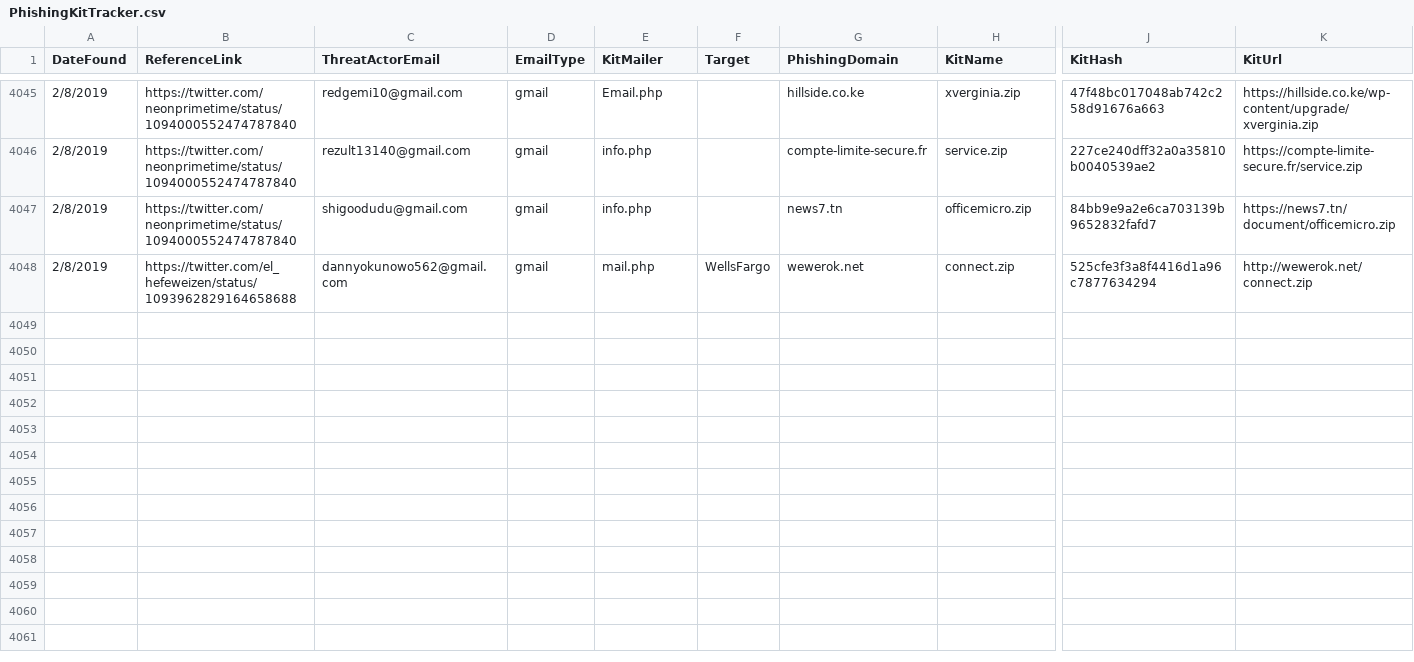
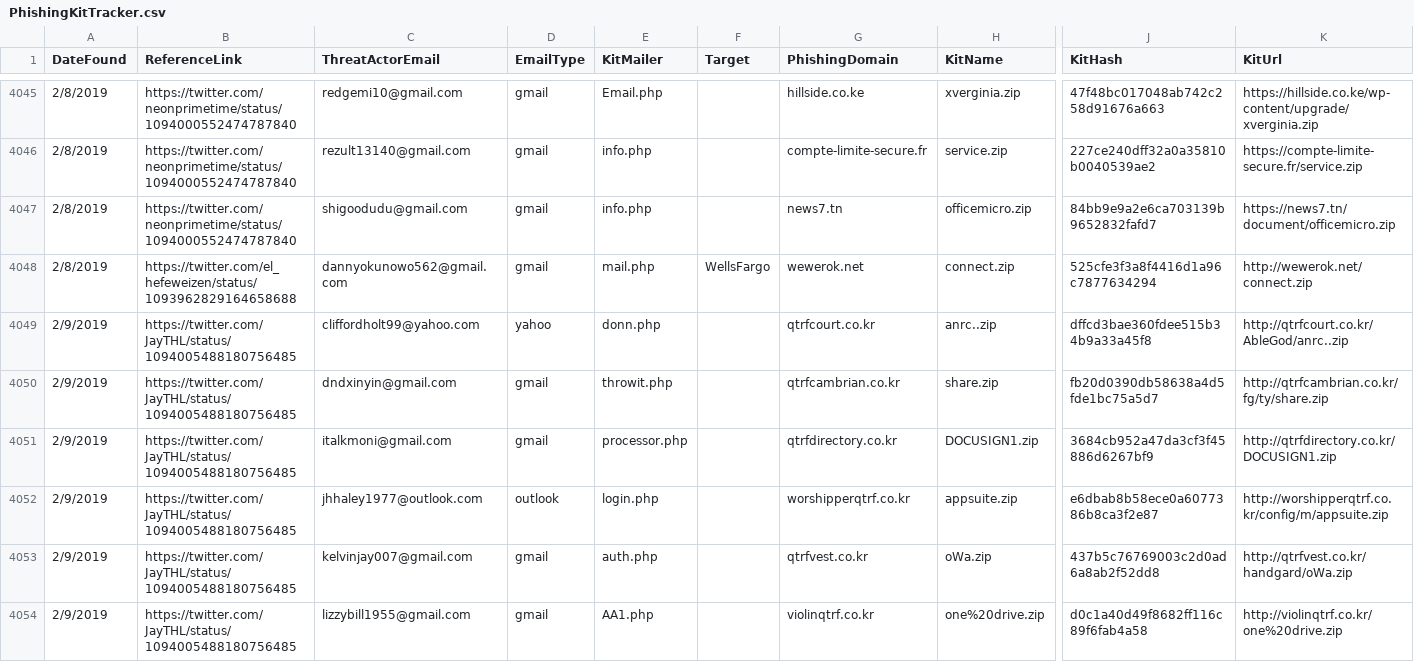
Before and after one commit to neonprimetime/PhishingKitTracker, a CSV file: PhishingKitTracker.csv, drawn as a sheet; only a part is shown, gaps mark what is left out; rows hold the shown columns only; the diff covers the shown part only; the diff names each change by its address in the sheet, - before the commit and + after, or states it on an @@ line.

Commit message:
JayTHL
JayTHL

```diff
--- a/PhishingKitTracker.csv
+++ b/PhishingKitTracker.csv
+row 4049: 2/9/2019 | https://twitter.com/JayTHL/status/1094005488180756485 | cliffordholt99@yahoo.com | yahoo | donn.php |  | qtrfcourt.co.kr | anrc..zip | dffcd3bae360fdee515b34b9a33a45f8 | http://qtrfcourt.co.kr/AbleGod/anrc..zip
+row 4050: 2/9/2019 | https://twitter.com/JayTHL/status/1094005488180756485 | dndxinyin@gmail.com | gmail | throwit.php |  | qtrfcambrian.co.kr | share.zip | fb20d0390db58638a4d5fde1bc75a5d7 | http://qtrfcambrian.co.kr/fg/ty/share.zip
+row 4051: 2/9/2019 | https://twitter.com/JayTHL/status/1094005488180756485 | italkmoni@gmail.com | gmail | processor.php |  | qtrfdirectory.co.kr | DOCUSIGN1.zip | 3684cb952a47da3cf3f45886d6267bf9 | http://qtrfdirectory.co.kr/DOCUSIGN1.zip
+row 4052: 2/9/2019 | https://twitter.com/JayTHL/status/1094005488180756485 | jhhaley1977@outlook.com | outlook | login.php |  | worshipperqtrf.co.kr | appsuite.zip | e6dbab8b58ece0a6077386b8ca3f2e87 | http://worshipperqtrf.co.kr/config/m/appsuite.zip
+row 4053: 2/9/2019 | https://twitter.com/JayTHL/status/1094005488180756485 | kelvinjay007@gmail.com | gmail | auth.php |  | qtrfvest.co.kr | oWa.zip | 437b5c76769003c2d0ad6a8ab2f52dd8 | http://qtrfvest.co.kr/handgard/oWa.zip
+row 4054: 2/9/2019 | https://twitter.com/JayTHL/status/1094005488180756485 | lizzybill1955@gmail.com | gmail | AA1.php |  | violinqtrf.co.kr | one%20drive.zip | d0c1a40d49f8682ff116c89f6fab4a58 | http://violinqtrf.co.kr/one%20drive.zip
```
Also changed, not shown: 6 added rows elsewhere in this file.
